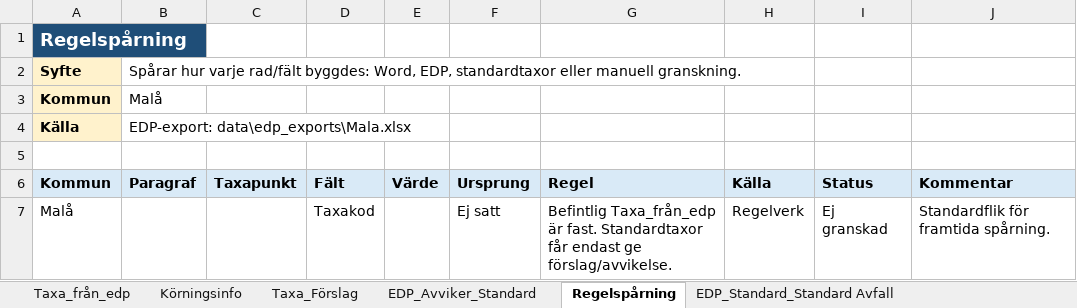
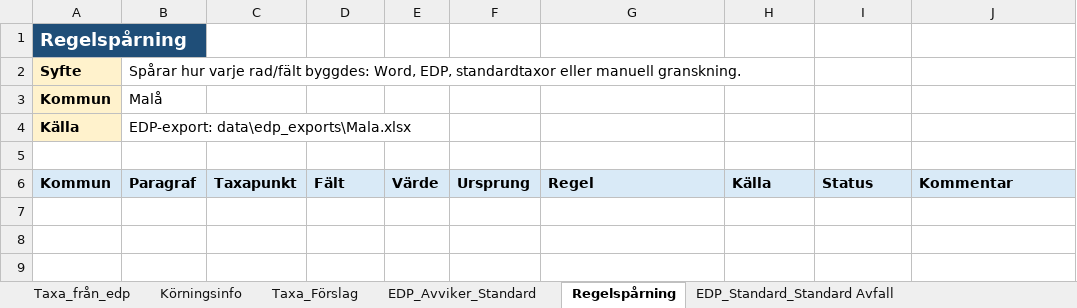
Before and after one commit to plujer/Avfallstaxa-Parser3, an Excel workbook: output/projects/Mala/excel/ArbetsExcel_Mala_byggd.xlsx, sheet Regelspårning, drawn as a sheet; values as stored, in another font and other column widths than the file's, no borders; table styles not drawn; the diff names each change by its address in the sheet, - before the commit and + after, or states it on an @@ line.

```diff
--- a/output/projects/Mala/excel/ArbetsExcel_Mala_byggd.xlsx (sheet Regelspårning)
+++ b/output/projects/Mala/excel/ArbetsExcel_Mala_byggd.xlsx (sheet Regelspårning)
-row 7: Malå |  |  | Taxakod |  | Ej satt | Befintlig Taxa_från_edp är fast. Standardtaxor får endast ge förslag/avvikelse. | Regelverk | Ej granskad | Standardflik för framtida spårning.
```
Also changed, not shown: sheet Taxa_Förslag, output/excel/ArbetsExcel_byggd_fran_parser.xlsx, output/projects/Norsjo/excel/ArbetsExcel_Norsjo_byggd.xlsx, 21 other files.
